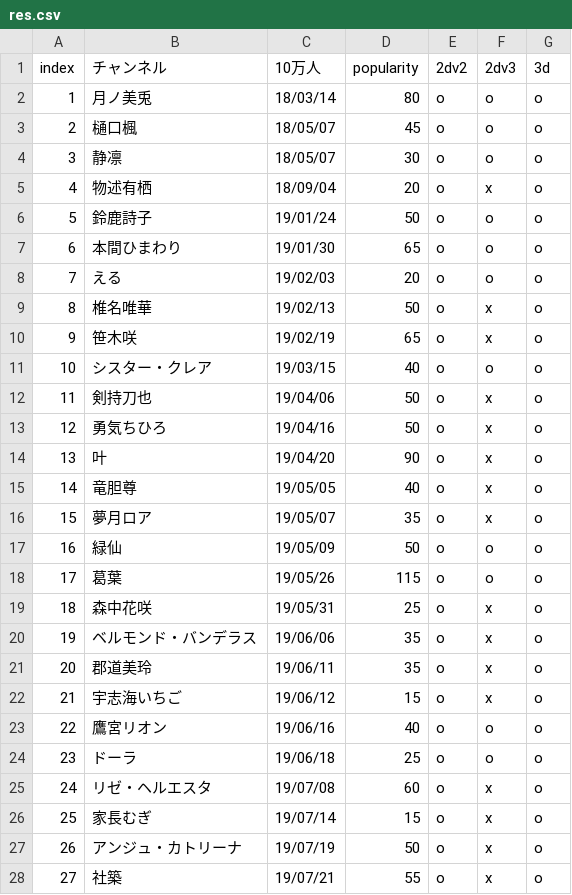
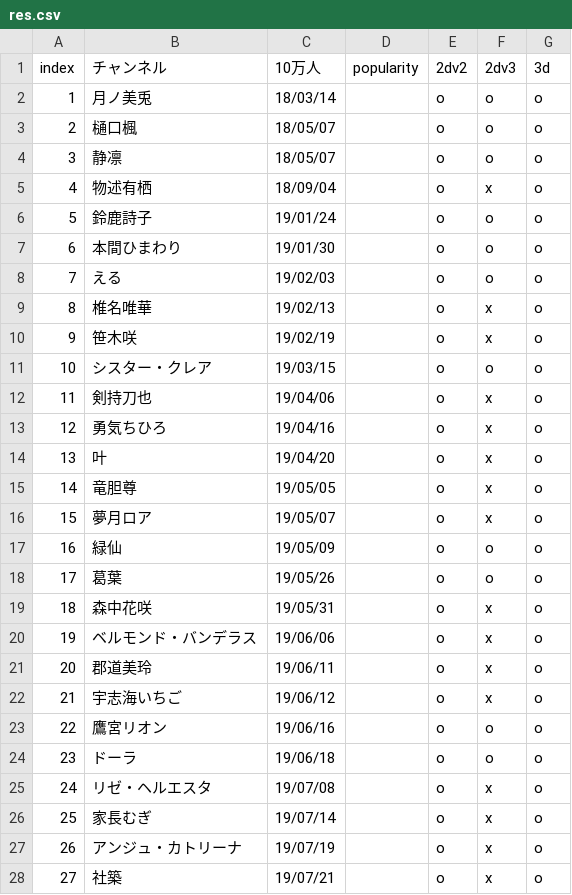
Before and after one commit to eggplants/niji-100k, a CSV file: res.csv, drawn as a sheet; only a part is shown; the diff covers the shown part only.

```diff
--- a/res.csv
+++ b/res.csv
@@ -1,28 +1,28 @@
 index,チャンネル,10万人,popularity,2dv2,2dv3,3d
-1,月ノ美兎,18/03/14,80,o,o,o
-2,樋口楓,18/05/07,45,o,o,o
-3,静凛,18/05/07,30,o,o,o
-4,物述有栖,18/09/04,20,o,x,o
-5,鈴鹿詩子,19/01/24,50,o,o,o
-6,本間ひまわり,19/01/30,65,o,o,o
-7,える,19/02/03,20,o,o,o
-8,椎名唯華,19/02/13,50,o,x,o
-9,笹木咲,19/02/19,65,o,x,o
-10,シスター・クレア,19/03/15,40,o,o,o
-11,剣持刀也,19/04/06,50,o,x,o
-12,勇気ちひろ,19/04/16,50,o,x,o
-13,叶,19/04/20,90,o,x,o
-14,竜胆尊,19/05/05,40,o,x,o
-15,夢月ロア,19/05/07,35,o,x,o
-16,緑仙,19/05/09,50,o,o,o
-17,葛葉,19/05/26,115,o,o,o
-18,森中花咲,19/05/31,25,o,x,o
-19,ベルモンド・バンデラス,19/06/06,35,o,x,o
-20,郡道美玲,19/06/11,35,o,x,o
-21,宇志海いちご,19/06/12,15,o,x,o
-22,鷹宮リオン,19/06/16,40,o,o,o
-23,ドーラ,19/06/18,25,o,o,o
-24,リゼ・ヘルエスタ,19/07/08,60,o,x,o
-25,家長むぎ,19/07/14,15,o,x,o
-26,アンジュ・カトリーナ,19/07/19,50,o,x,o
-27,社築,19/07/21,55,o,x,o
+1,月ノ美兎,18/03/14,,o,o,o
+2,樋口楓,18/05/07,,o,o,o
+3,静凛,18/05/07,,o,o,o
+4,物述有栖,18/09/04,,o,x,o
+5,鈴鹿詩子,19/01/24,,o,o,o
+6,本間ひまわり,19/01/30,,o,o,o
+7,える,19/02/03,,o,o,o
+8,椎名唯華,19/02/13,,o,x,o
+9,笹木咲,19/02/19,,o,x,o
+10,シスター・クレア,19/03/15,,o,o,o
+11,剣持刀也,19/04/06,,o,x,o
+12,勇気ちひろ,19/04/16,,o,x,o
+13,叶,19/04/20,,o,x,o
+14,竜胆尊,19/05/05,,o,x,o
+15,夢月ロア,19/05/07,,o,x,o
+16,緑仙,19/05/09,,o,o,o
+17,葛葉,19/05/26,,o,o,o
+18,森中花咲,19/05/31,,o,x,o
+19,ベルモンド・バンデラス,19/06/06,,o,x,o
+20,郡道美玲,19/06/11,,o,x,o
+21,宇志海いちご,19/06/12,,o,x,o
+22,鷹宮リオン,19/06/16,,o,o,o
+23,ドーラ,19/06/18,,o,o,o
+24,リゼ・ヘルエスタ,19/07/08,,o,x,o
+25,家長むぎ,19/07/14,,o,x,o
+26,アンジュ・カトリーナ,19/07/19,,o,x,o
+27,社築,19/07/21,,o,x,o
```
Also changed, not shown: 73 edited cells elsewhere in this file, 1 other file.
